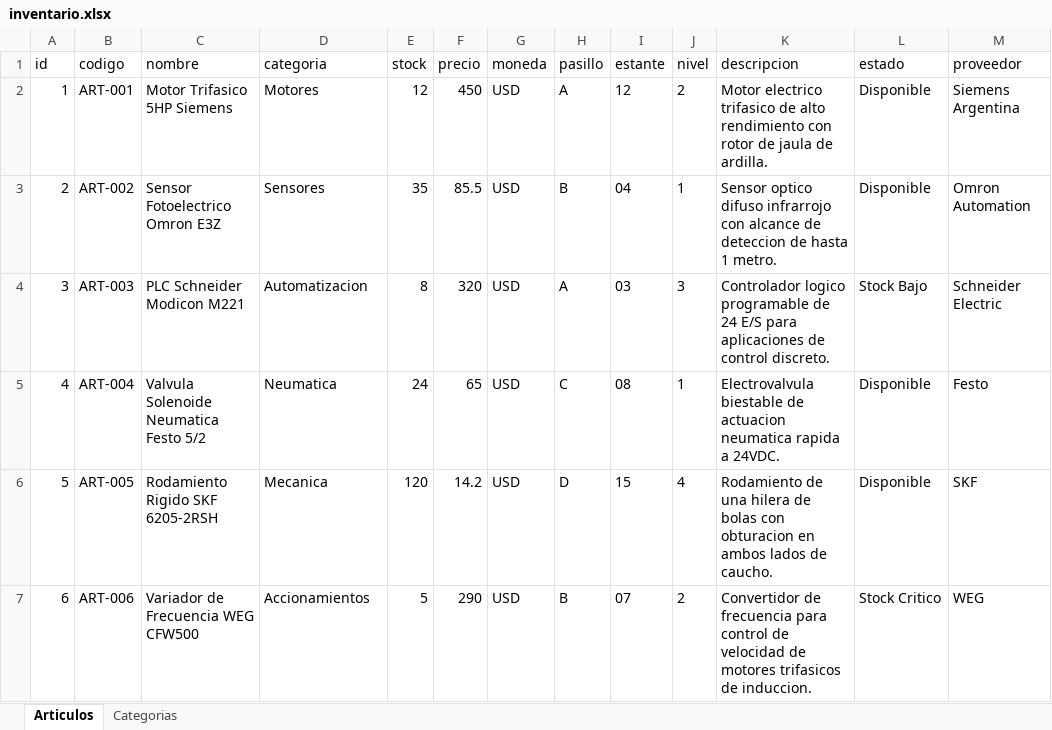
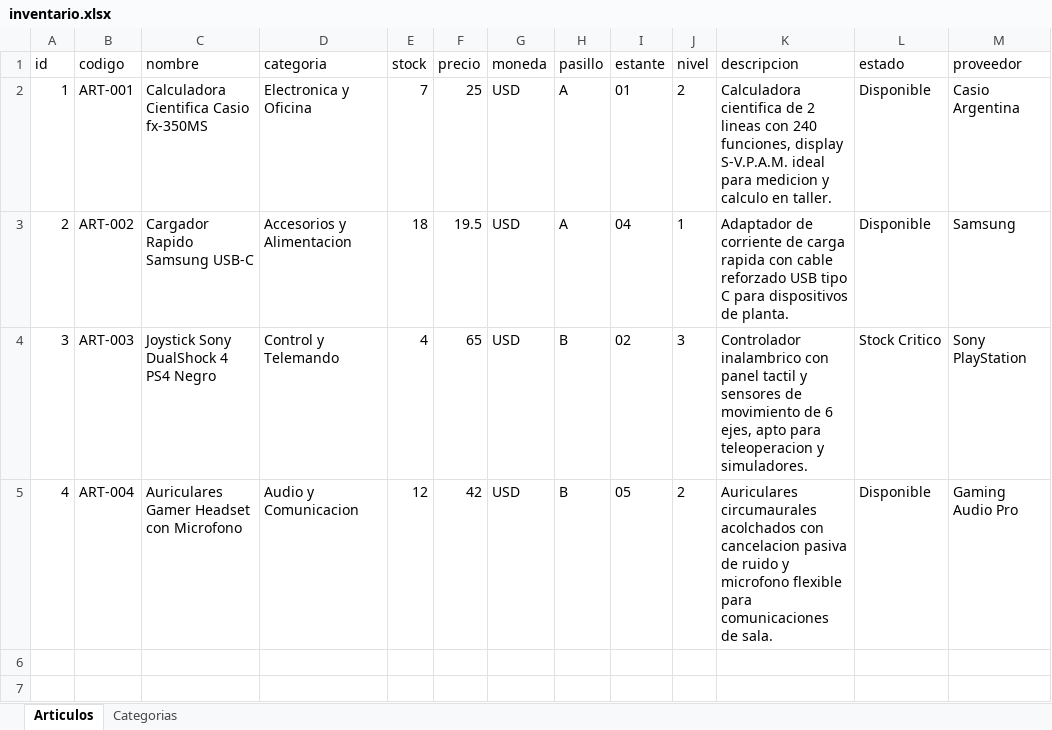
Before and after one commit to Vgarzaniti/ART-scan, an Excel workbook: datos/inventario.xlsx, sheet Articulos, drawn as a sheet; values as stored, in another font and other column widths than the file's, no borders; the diff names each change by its address in the sheet, - before the commit and + after, or states it on an @@ line.

Commit message:
feat: load real home test products into Excel database

```diff
--- a/datos/inventario.xlsx (sheet Articulos)
+++ b/datos/inventario.xlsx (sheet Articulos)
-C2 (nombre): Motor Trifasico 5HP Siemens
+C2 (nombre): Calculadora Cientifica Casio fx-350MS
-D2 (categoria): Motores
+D2 (categoria): Electronica y Oficina
-E2 (stock): 12
+E2 (stock): 7
-F2 (precio): 450
+F2 (precio): 25
-I2 (estante): 12
+I2 (estante): 01
-K2 (descripcion): Motor electrico trifasico de alto rendimiento con rotor de jaula de ardilla.
+K2 (descripcion): Calculadora cientifica de 2 lineas con 240 funciones, display S-V.P.A.M. ideal para medicion y calculo en taller.
-M2 (proveedor): Siemens Argentina
+M2 (proveedor): Casio Argentina
-C3 (nombre): Sensor Fotoelectrico Omron E3Z
+C3 (nombre): Cargador Rapido Samsung USB-C
-D3 (categoria): Sensores
+D3 (categoria): Accesorios y Alimentacion
-E3 (stock): 35
+E3 (stock): 18
-F3 (precio): 85.5
+F3 (precio): 19.5
-H3 (pasillo): B
+H3 (pasillo): A
-K3 (descripcion): Sensor optico difuso infrarrojo con alcance de deteccion de hasta 1 metro.
+K3 (descripcion): Adaptador de corriente de carga rapida con cable reforzado USB tipo C para dispositivos de planta.
-M3 (proveedor): Omron Automation
+M3 (proveedor): Samsung
-C4 (nombre): PLC Schneider Modicon M221
+C4 (nombre): Joystick Sony DualShock 4 PS4 Negro
-D4 (categoria): Automatizacion
+D4 (categoria): Control y Telemando
-E4 (stock): 8
+E4 (stock): 4
-F4 (precio): 320
+F4 (precio): 65
-H4 (pasillo): A
+H4 (pasillo): B
-I4 (estante): 03
+I4 (estante): 02
-K4 (descripcion): Controlador logico programable de 24 E/S para aplicaciones de control discreto.
+K4 (descripcion): Controlador inalambrico con panel tactil y sensores de movimiento de 6 ejes, apto para teleoperacion y simuladores.
-L4 (estado): Stock Bajo
+L4 (estado): Stock Critico
-M4 (proveedor): Schneider Electric
+M4 (proveedor): Sony PlayStation
-C5 (nombre): Valvula Solenoide Neumatica Festo 5/2
+C5 (nombre): Auriculares Gamer Headset con Microfono
-D5 (categoria): Neumatica
+D5 (categoria): Audio y Comunicacion
-E5 (stock): 24
+E5 (stock): 12
-F5 (precio): 65
+F5 (precio): 42
-H5 (pasillo): C
+H5 (pasillo): B
-I5 (estante): 08
+I5 (estante): 05
-J5 (nivel): 1
+J5 (nivel): 2
-K5 (descripcion): Electrovalvula biestable de actuacion neumatica rapida a 24VDC.
+K5 (descripcion): Auriculares circumaurales acolchados con cancelacion pasiva de ruido y microfono flexible para comunicaciones de sala.
-M5 (proveedor): Festo
+M5 (proveedor): Gaming Audio Pro
-row 6: 5 | ART-005 | Rodamiento Rigido SKF 6205-2RSH | Mecanica | 120 | 14.2 | USD | D | 15 | 4 | Rodamiento de una hilera de bolas con obturacion en ambos lados de caucho. | Disponible | SKF
-row 7: 6 | ART-006 | Variador de Frecuencia WEG CFW500 | Accionamientos | 5 | 290 | USD | B | 07 | 2 | Convertidor de frecuencia para control de velocidad de motores trifasicos de induccion. | Stock Critico | WEG
```
Also changed, not shown: sheet Categorias, 2 other files.
